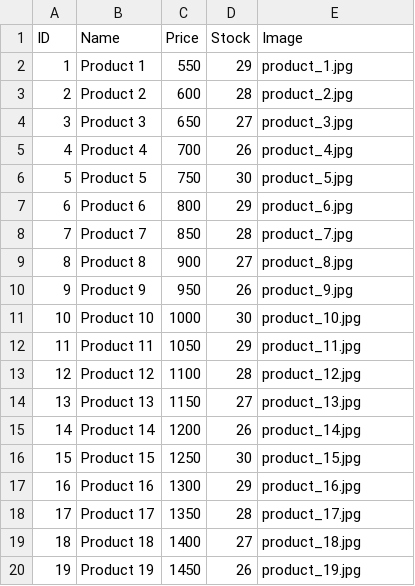
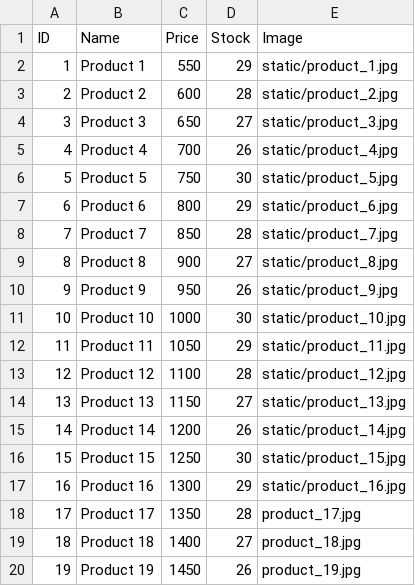
Before and after one commit to mrehankarim/sapphire, a CSV file: sapphire_products.csv, drawn as a sheet; only a part is shown.

```diff
--- a/sapphire_products.csv
+++ b/sapphire_products.csv
@@ -1,18 +1,18 @@
 ID,Name,Price,Stock,Image
-1,Product 1,550,29,product_1.jpg
-2,Product 2,600,28,product_2.jpg
-3,Product 3,650,27,product_3.jpg
-4,Product 4,700,26,product_4.jpg
-5,Product 5,750,30,product_5.jpg
-6,Product 6,800,29,product_6.jpg
-7,Product 7,850,28,product_7.jpg
-8,Product 8,900,27,product_8.jpg
-9,Product 9,950,26,product_9.jpg
-10,Product 10,1000,30,product_10.jpg
-11,Product 11,1050,29,product_11.jpg
-12,Product 12,1100,28,product_12.jpg
-13,Product 13,1150,27,product_13.jpg
-14,Product 14,1200,26,product_14.jpg
-15,Product 15,1250,30,product_15.jpg
-16,Product 16,1300,29,product_16.jpg
+1,Product 1,550,29,static/product_1.jpg
+2,Product 2,600,28,static/product_2.jpg
+3,Product 3,650,27,static/product_3.jpg
+4,Product 4,700,26,static/product_4.jpg
+5,Product 5,750,30,static/product_5.jpg
+6,Product 6,800,29,static/product_6.jpg
+7,Product 7,850,28,static/product_7.jpg
+8,Product 8,900,27,static/product_8.jpg
+9,Product 9,950,26,static/product_9.jpg
+10,Product 10,1000,30,static/product_10.jpg
+11,Product 11,1050,29,static/product_11.jpg
+12,Product 12,1100,28,static/product_12.jpg
+13,Product 13,1150,27,static/product_13.jpg
+14,Product 14,1200,26,static/product_14.jpg
+15,Product 15,1250,30,static/product_15.jpg
+16,Product 16,1300,29,static/product_16.jpg
 17,Product 17,1350,28,product_17.jpg
```
Also changed, not shown: 1 other file.
